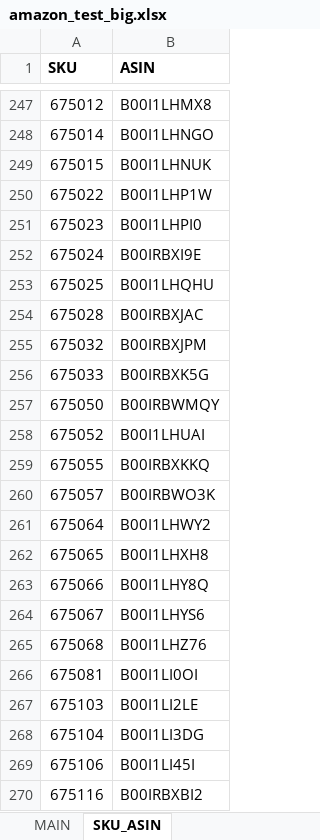
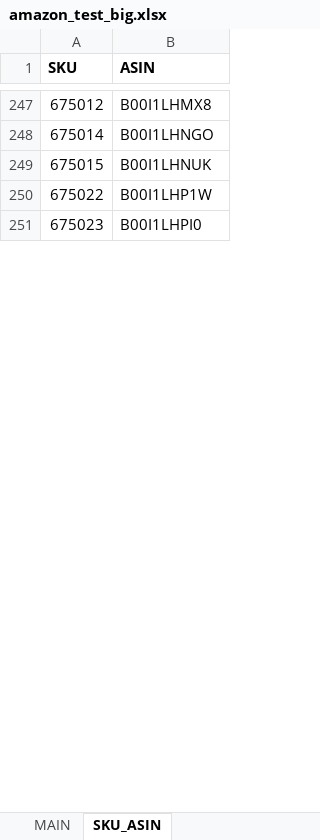
Before and after one commit to ryderstorm/product_search, an Excel workbook: data/amazon_test_big.xlsx, sheet SKU_ASIN, drawn as a sheet; only a part is shown, gaps mark what is left out; values as stored, in another font and other column widths than the file's, no borders; the diff covers the shown part only; the diff names each change by its address in the sheet, - before the commit and + after, or states it on an @@ line.

```diff
--- a/data/amazon_test_big.xlsx (sheet SKU_ASIN)
+++ b/data/amazon_test_big.xlsx (sheet SKU_ASIN)
-row 252: 675024 | B00IRBXI9E
-row 253: 675025 | B00I1LHQHU
-row 254: 675028 | B00IRBXJAC
-row 255: 675032 | B00IRBXJPM
-row 256: 675033 | B00IRBXK5G
-row 257: 675050 | B00IRBWMQY
-row 258: 675052 | B00I1LHUAI
-row 259: 675055 | B00IRBXKKQ
-row 260: 675057 | B00IRBWO3K
-row 261: 675064 | B00I1LHWY2
-row 262: 675065 | B00I1LHXH8
-row 263: 675066 | B00I1LHY8Q
-row 264: 675067 | B00I1LHYS6
-row 265: 675068 | B00I1LHZ76
-row 266: 675081 | B00I1LI0OI
-row 267: 675103 | B00I1LI2LE
-row 268: 675104 | B00I1LI3DG
-row 269: 675106 | B00I1LI45I
-row 270: 675116 | B00IRBXBI2
```
Also changed, not shown: 231 removed rows elsewhere in this sheet, sheet MAIN, hidden cells.
